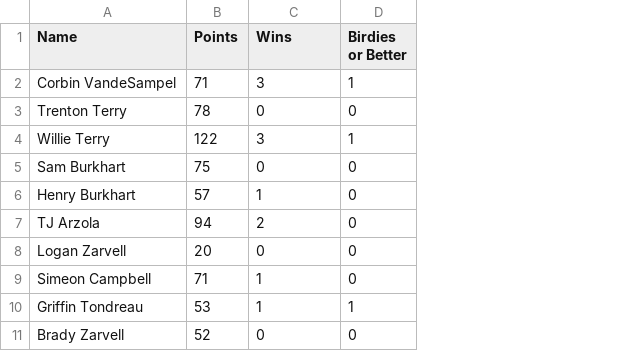
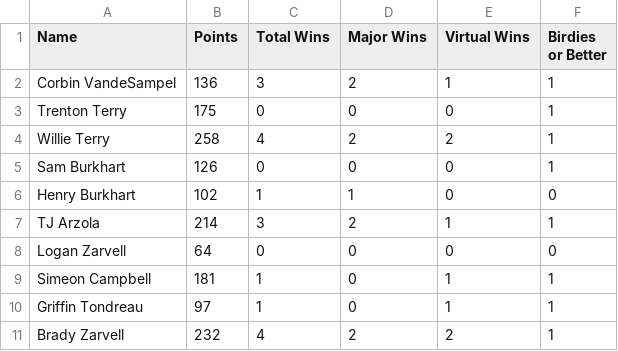
Before and after one commit to debugburkhart/seis-tour, a CSV file: csvs/SeisTourStats - AllTimeStats.csv, drawn as a sheet; addresses are those after the commit; the diff names each change by its address in the sheet, - before the commit and + after, or states it on an @@ line.

```diff
--- a/csvs/SeisTourStats - AllTimeStats.csv
+++ b/csvs/SeisTourStats - AllTimeStats.csv
+column D (Major Wins), rows 2-11: 2 | 0 | 2 | 0 | 1 | 2 | 0 | 0 | 0 | 2
+column E (Virtual Wins), rows 2-11: 1 | 0 | 2 | 0 | 0 | 1 | 0 | 1 | 1 | 2
-C1: Wins
+C1: Total Wins
-B2 (Points): 71
+B2 (Points): 136
-B3 (Points): 78
+B3 (Points): 175
-F3 (Birdies or Better): 0
+F3 (Birdies or Better): 1
-B4 (Points): 122
+B4 (Points): 258
-C4 (Total Wins): 3
+C4 (Total Wins): 4
-B5 (Points): 75
+B5 (Points): 126
-F5 (Birdies or Better): 0
+F5 (Birdies or Better): 1
-B6 (Points): 57
+B6 (Points): 102
-B7 (Points): 94
+B7 (Points): 214
-C7 (Total Wins): 2
+C7 (Total Wins): 3
-F7 (Birdies or Better): 0
+F7 (Birdies or Better): 1
-B8 (Points): 20
+B8 (Points): 64
-B9 (Points): 71
+B9 (Points): 181
-F9 (Birdies or Better): 0
+F9 (Birdies or Better): 1
-B10 (Points): 53
+B10 (Points): 97
-B11 (Points): 52
+B11 (Points): 232
-C11 (Total Wins): 0
+C11 (Total Wins): 4
-F11 (Birdies or Better): 0
+F11 (Birdies or Better): 1
```
Also changed, not shown: csvs/SeisTourStats - 2024 Season Totals.csv, csvs/SeisTourStats - AllTimeLow18.csv, 4 other files.
